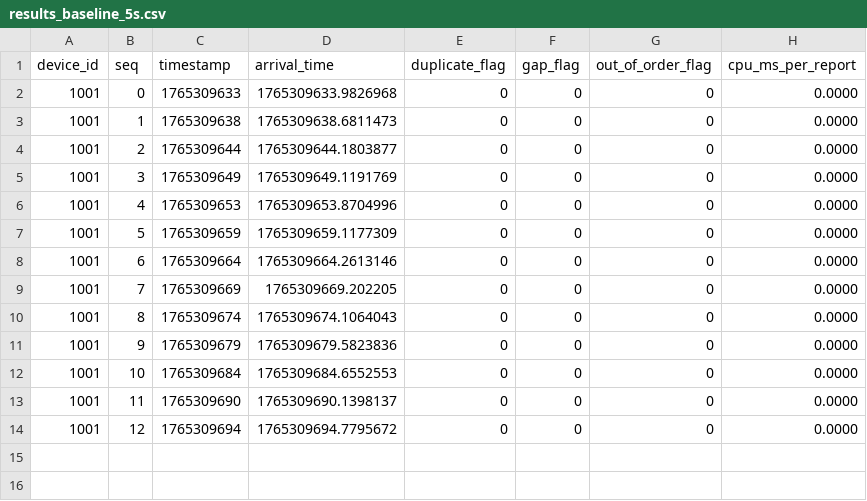
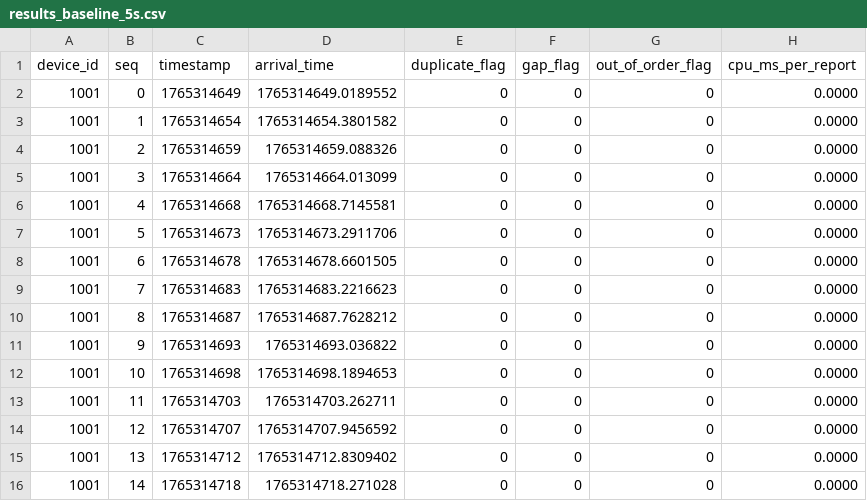
Before and after one commit to ferasahmed285/IoT-Telemetry-Protocol, a CSV file: results_baseline_5s.csv, drawn as a sheet.

```diff
--- a/results_baseline_5s.csv
+++ b/results_baseline_5s.csv
@@ -1,14 +1,16 @@
 device_id,seq,timestamp,arrival_time,duplicate_flag,gap_flag,out_of_order_flag,cpu_ms_per_report
-1001,0,1765309633,1765309633.9826968,0,0,0,0.0000
-1001,1,1765309638,1765309638.6811473,0,0,0,0.0000
-1001,2,1765309644,1765309644.1803877,0,0,0,0.0000
-1001,3,1765309649,1765309649.1191769,0,0,0,0.0000
-1001,4,1765309653,1765309653.8704996,0,0,0,0.0000
-1001,5,1765309659,1765309659.1177309,0,0,0,0.0000
-1001,6,1765309664,1765309664.2613146,0,0,0,0.0000
-1001,7,1765309669,1765309669.202205,0,0,0,0.0000
-1001,8,1765309674,1765309674.1064043,0,0,0,0.0000
-1001,9,1765309679,1765309679.5823836,0,0,0,0.0000
-1001,10,1765309684,1765309684.6552553,0,0,0,0.0000
-1001,11,1765309690,1765309690.1398137,0,0,0,0.0000
-1001,12,1765309694,1765309694.7795672,0,0,0,0.0000
+1001,0,1765314649,1765314649.0189552,0,0,0,0.0000
+1001,1,1765314654,1765314654.3801582,0,0,0,0.0000
+1001,2,1765314659,1765314659.088326,0,0,0,0.0000
+1001,3,1765314664,1765314664.013099,0,0,0,0.0000
+1001,4,1765314668,1765314668.7145581,0,0,0,0.0000
+1001,5,1765314673,1765314673.2911706,0,0,0,0.0000
+1001,6,1765314678,1765314678.6601505,0,0,0,0.0000
+1001,7,1765314683,1765314683.2216623,0,0,0,0.0000
+1001,8,1765314687,1765314687.7628212,0,0,0,0.0000
+1001,9,1765314693,1765314693.036822,0,0,0,0.0000
+1001,10,1765314698,1765314698.1894653,0,0,0,0.0000
+1001,11,1765314703,1765314703.262711,0,0,0,0.0000
+1001,12,1765314707,1765314707.9456592,0,0,0,0.0000
+1001,13,1765314712,1765314712.8309402,0,0,0,0.0000
+1001,14,1765314718,1765314718.271028,0,0,0,0.0000
```
Also changed, not shown: results_baseline_1s.csv, results_baseline_30s.csv, 12 other files.
